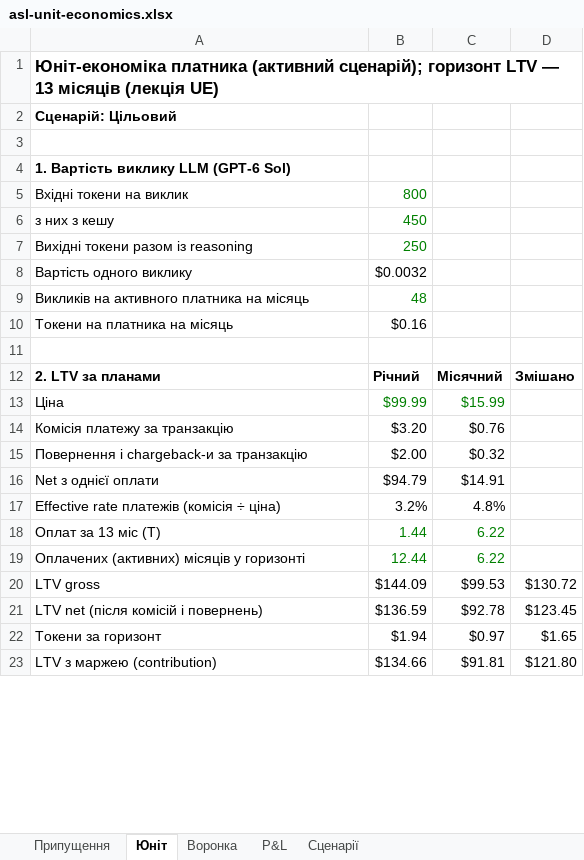
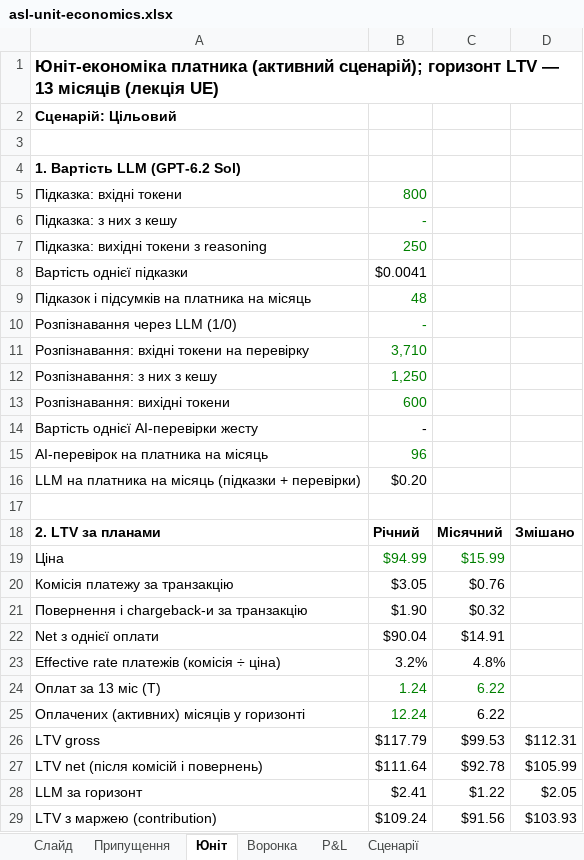
Before and after one commit to go-dvlpr/gnss-hackathon, an Excel workbook: research/asl-unit-economics.xlsx, sheet Юніт, drawn as a sheet; only a part is shown; values as stored, in another font and other column widths than the file's, no borders; removed rows and columns are numbered as before the commit, all else as after; the diff covers the shown part only; the diff names each change by its address in the sheet, - before the commit and + after, or states it on an @@ line.

```diff
--- a/research/asl-unit-economics.xlsx (sheet Юніт)
+++ b/research/asl-unit-economics.xlsx (sheet Юніт)
+sheet tab: Слайд
-A4: 1. Вартість виклику LLM (GPT-6 Sol)
+A4: 1. Вартість LLM (GPT-6.2 Sol)
-A5: Вхідні токени на виклик
+A5: Підказка: вхідні токени
-row 6: з них з кешу | 450
+row 6: Підказка: з них з кешу | -
-A7: Вихідні токени разом із reasoning
+A7: Підказка: вихідні токени з reasoning
-row 8: Вартість одного виклику | $0.0032
+row 8: Вартість однієї підказки | $0.0041
-A9: Викликів на активного платника на місяць
+A9: Підказок і підсумків на платника на місяць
-row 10: Токени на платника на місяць | $0.16
+row 10: Розпізнавання через LLM (1/0) | -
+row 11: Розпізнавання: вхідні токени на перевірку | 3,710
+row 12: Розпізнавання: з них з кешу | 1,250
+row 13: Розпізнавання: вихідні токени | 600
+row 14: Вартість однієї AI-перевірки жесту | -
+row 15: AI-перевірок на платника на місяць | 96
+row 16: LLM на платника на місяць (підказки + перевірки) | $0.20
-B19: $99.99
+B19: $94.99
-B20: $3.20
+B20: $3.05
-B21: $2.00
+B21: $1.90
-B22: $94.79
+B22: $90.04
-B24: 1.44
+B24: 1.24
-B25: 12.44
+B25: 12.24
-C25 text colour: #008000
+C25 text colour: black
-B26: $144.09
+B26: $117.79
-D26: $130.72
+D26: $112.31
-B27: $136.59
+B27: $111.64
-D27: $123.45
+D27: $105.99
-row 22: Токени за горизонт | $1.94 | $0.97 | $1.65
+row 28: LLM за горизонт | $2.41 | $1.22 | $2.05
-B29: $134.66
+B29: $109.24
-C29: $91.81
+C29: $91.56
-D29: $121.80
+D29: $103.93
```
Also changed, not shown: 5 added rows, 5 removed rows and 9 edited cells elsewhere in this sheet, sheet P&L, sheet Припущення, sheet Сценарії, sheet Воронка, formulas that keep their value.
